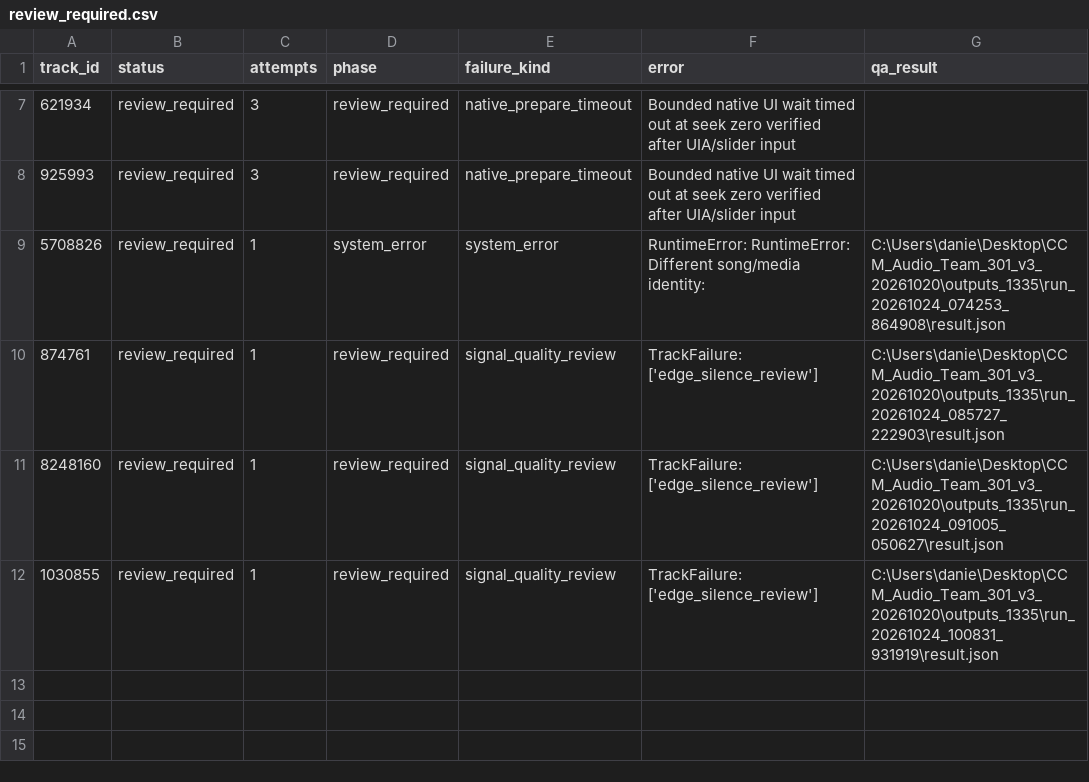
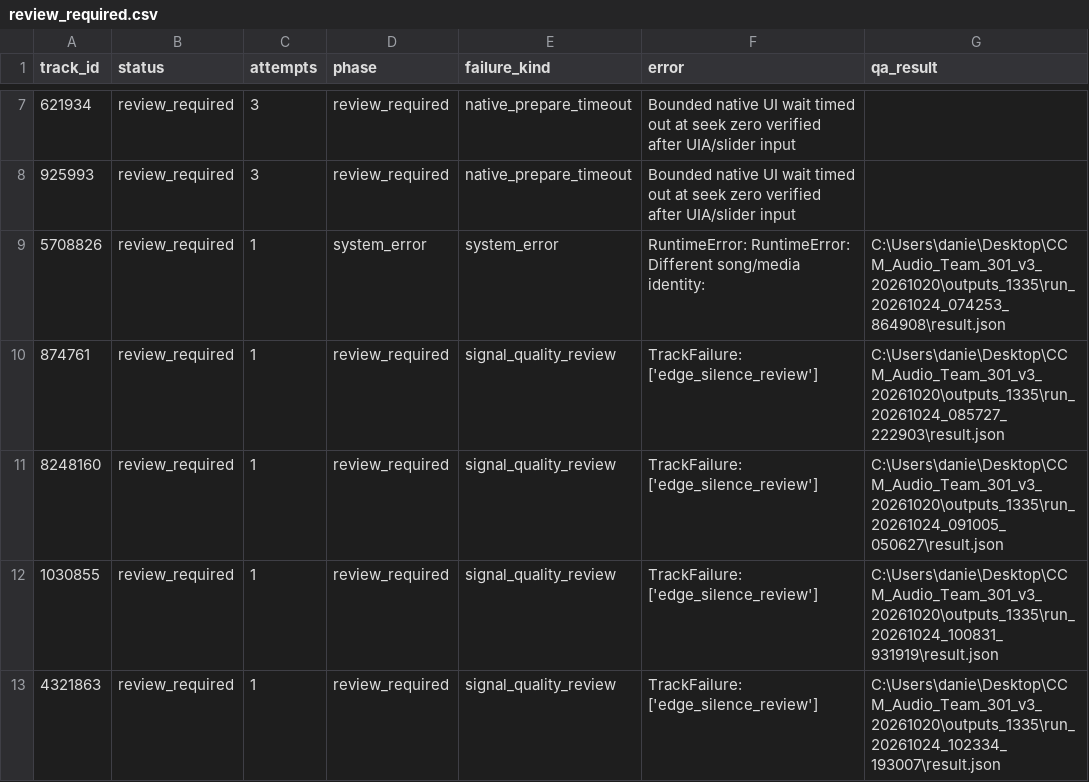
Before and after one commit to daniel5909/ccm_dat_DA, a CSV file: outputs/v3_1335/review_required.csv, drawn as a sheet; only a part is shown, gaps mark what is left out; the diff names each change by its address in the sheet, - before the commit and + after, or states it on an @@ line.

Commit message:
Add verified v3 audio features (19 tracks)

```diff
--- a/outputs/v3_1335/review_required.csv
+++ b/outputs/v3_1335/review_required.csv
+row 13: 4321863 | review_required | 1 | review_required | signal_quality_review | TrackFailure: ['edge_silence_review'] | C:\Users\danie\Desktop\CCM_Audio_Team_301_v3_20261020\outputs_1335\run_20261024_102334_193007\result.json
```
Also changed, not shown: outputs/v3_1335/collection_status.csv, 2 other files.
